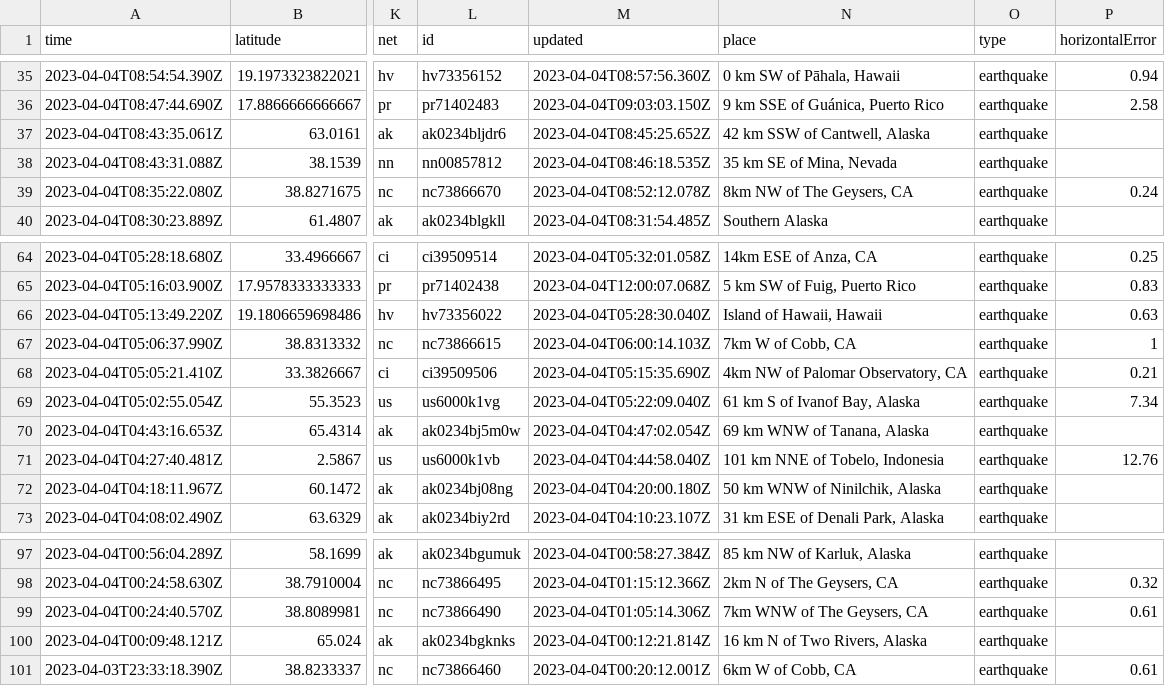
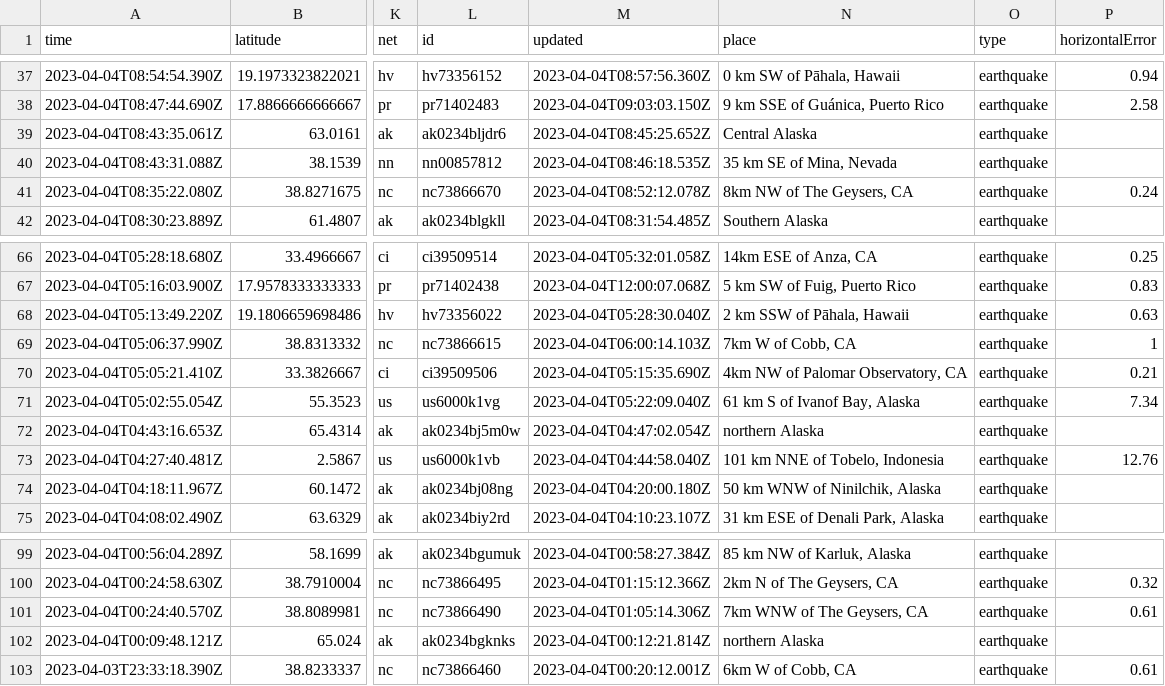
Before and after one commit to katielicari/nicar22-github-action, a CSV file: usgs_current.csv, drawn as a sheet; only a part is shown, gaps mark what is left out; addresses are those after the commit; the diff covers the shown part only; the diff names each change by its address in the sheet, - before the commit and + after, or states it on an @@ line.

```diff
--- a/usgs_current.csv
+++ b/usgs_current.csv
-N39 (place): 42 km SSW of Cantwell, Alaska
+N39 (place): Central Alaska
-N68 (place): Island of Hawaii, Hawaii
+N68 (place): 2 km SSW of Pāhala, Hawaii
-N72 (place): 69 km WNW of Tanana, Alaska
+N72 (place): northern Alaska
-N102 (place): 16 km N of Two Rivers, Alaska
+N102 (place): northern Alaska
```
Also changed, not shown: 2 added rows, 3 removed rows and 9 edited cells elsewhere in this file.
